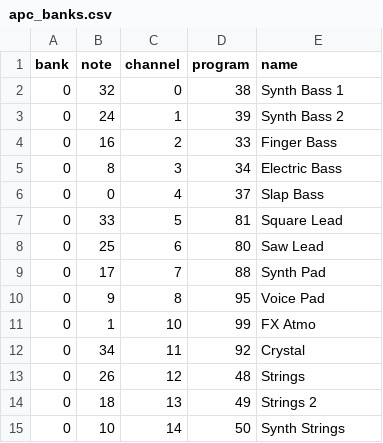
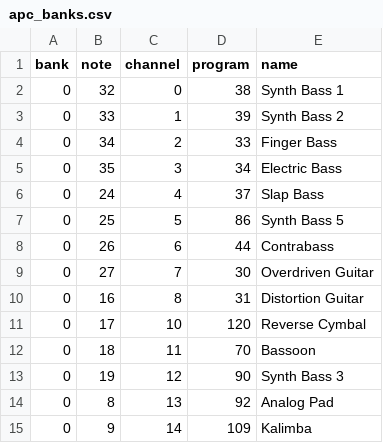
Before and after one commit to Tawan7/apckey25custom, a CSV file: apc_banks.csv, drawn as a sheet; only a part is shown; the diff covers the shown part only.

Commit message:
Define 3 distinct instrument banks (validated by user)
Page A: Drums & Bass (dark basses, gritty low end)
Page B: Dark Pads & Textures (EBM/wave cold strings, choirs)
Page C: Leads & Motifs (cutting leads, brass, pipe organ, choir aahs)

Co-authored-by: Tawan7 <Tawan7@users.noreply.github.com>

```diff
--- a/apc_banks.csv
+++ b/apc_banks.csv
@@ -2,14 +2,14 @@ bank,note,channel,program,name
 0,32,0,38,Synth Bass 1
-0,24,1,39,Synth Bass 2
-0,16,2,33,Finger Bass
-0,8,3,34,Electric Bass
-0,0,4,37,Slap Bass
-0,33,5,81,Square Lead
-0,25,6,80,Saw Lead
-0,17,7,88,Synth Pad
-0,9,8,95,Voice Pad
-0,1,10,99,FX Atmo
-0,34,11,92,Crystal
-0,26,12,48,Strings
-0,18,13,49,Strings 2
-0,10,14,50,Synth Strings
+0,33,1,39,Synth Bass 2
+0,34,2,33,Finger Bass
+0,35,3,34,Electric Bass
+0,24,4,37,Slap Bass
+0,25,5,86,Synth Bass 5
+0,26,6,44,Contrabass
+0,27,7,30,Overdriven Guitar
+0,16,8,31,Distortion Guitar
+0,17,10,120,Reverse Cymbal
+0,18,11,70,Bassoon
+0,19,12,90,Synth Bass 3
+0,8,13,92,Analog Pad
+0,9,14,109,Kalimba
```
Also changed, not shown: 130 edited cells elsewhere in this file.
